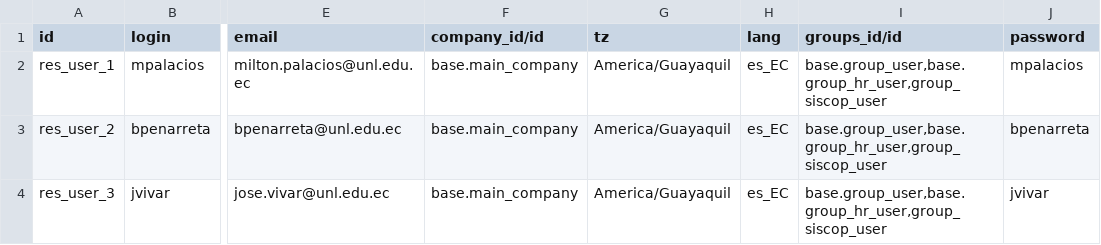
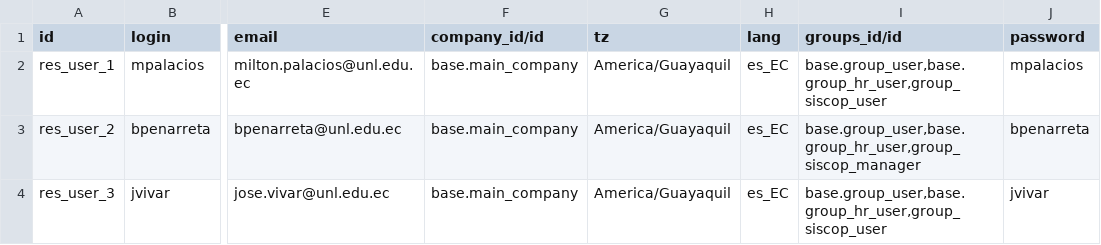
Before and after one commit to miltonlab/odoo-devs, a CSV file: addons/comprasunl/data/res.users.csv, drawn as a sheet; only a part is shown, gaps mark what is left out; the diff names each change by its address in the sheet, - before the commit and + after, or states it on an @@ line.

```diff
--- a/addons/comprasunl/data/res.users.csv
+++ b/addons/comprasunl/data/res.users.csv
-I3 (groups_id/id): base.group_user,base.group_hr_user,group_siscop_user
+I3 (groups_id/id): base.group_user,base.group_hr_user,group_siscop_manager
```
Also changed, not shown: 4 other files.
